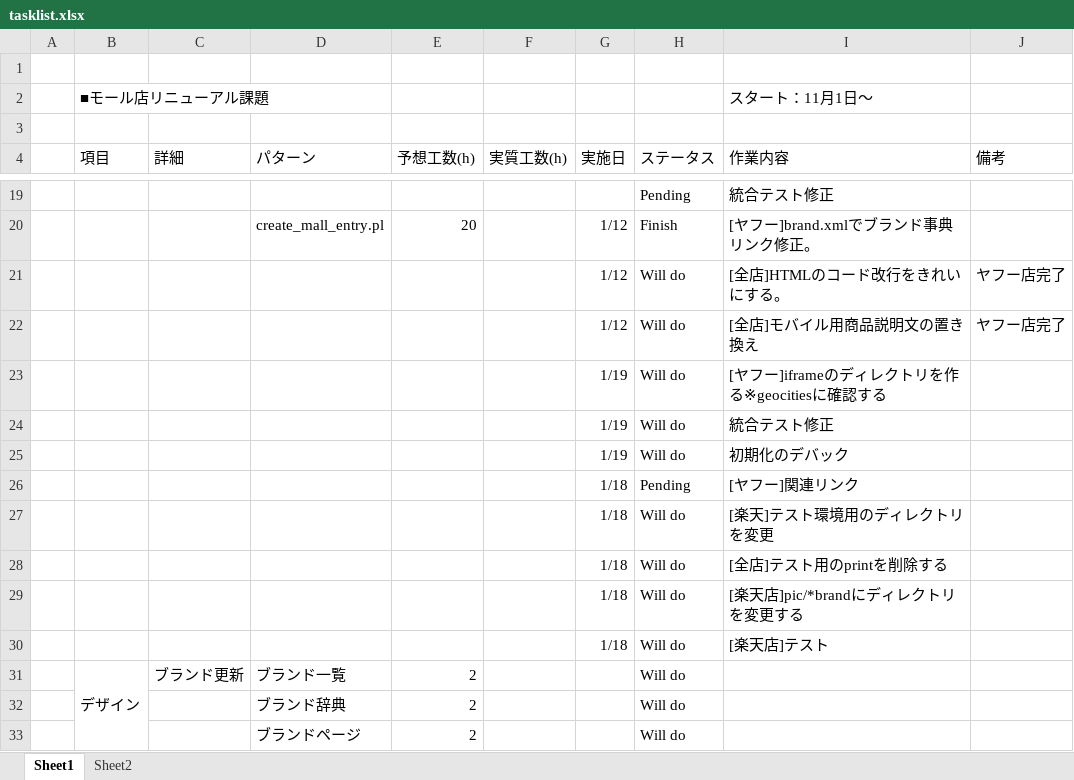
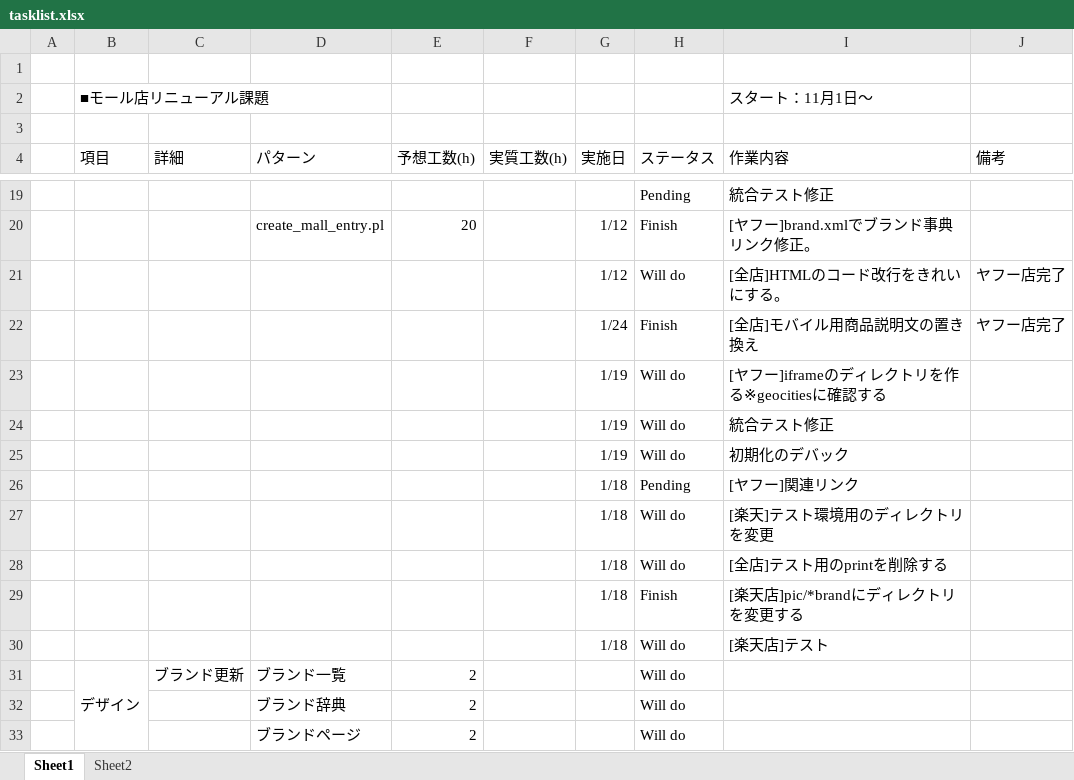
Before and after one commit to takashi19880319/mall_renewal, an Excel workbook: readme/tasklist.xlsx, sheet Sheet1, drawn as a sheet; only a part is shown, gaps mark what is left out; values as stored, in another font and other column widths than the file's, no borders; conditional formats not drawn; the diff names each change by its address in the sheet, - before the commit and + after, or states it on an @@ line.

```diff
--- a/readme/tasklist.xlsx (sheet Sheet1)
+++ b/readme/tasklist.xlsx (sheet Sheet1)
-G22 (実施日): 1/12
+G22 (実施日): 1/24
-H22 (ステータス): Will do
+H22 (ステータス): Finish
-H29 (ステータス): Will do
+H29 (ステータス): Finish
```
Also changed, not shown: 1 other file.
